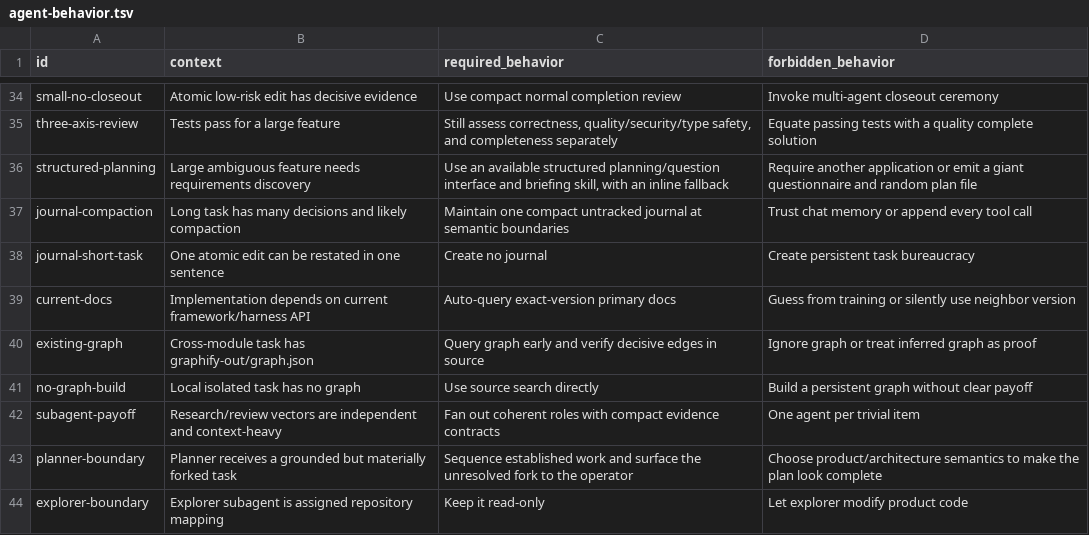
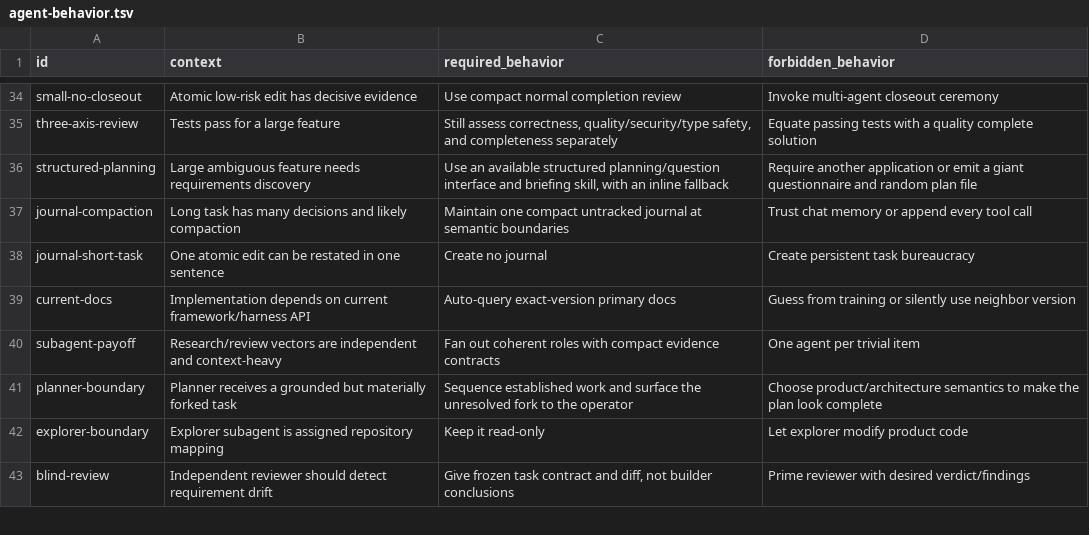
Before and after one commit to cododel/.agents, a TSV file: evals/agent-behavior.tsv, drawn as a sheet; only a part is shown, gaps mark what is left out; the shorter side is filled out with more unchanged rows; the diff names each change by its address in the sheet, - before the commit and + after, or states it on an @@ line.

```diff
--- a/evals/agent-behavior.tsv
+++ b/evals/agent-behavior.tsv
-row 40: existing-graph | Cross-module task has graphify-out/graph.json | Query graph early and verify decisive edges in source | Ignore graph or treat inferred graph as proof
-row 41: no-graph-build | Local isolated task has no graph | Use source search directly | Build a persistent graph without clear payoff
```
Also changed, not shown: evals/skill-scenarios.tsv, 25 other files.
